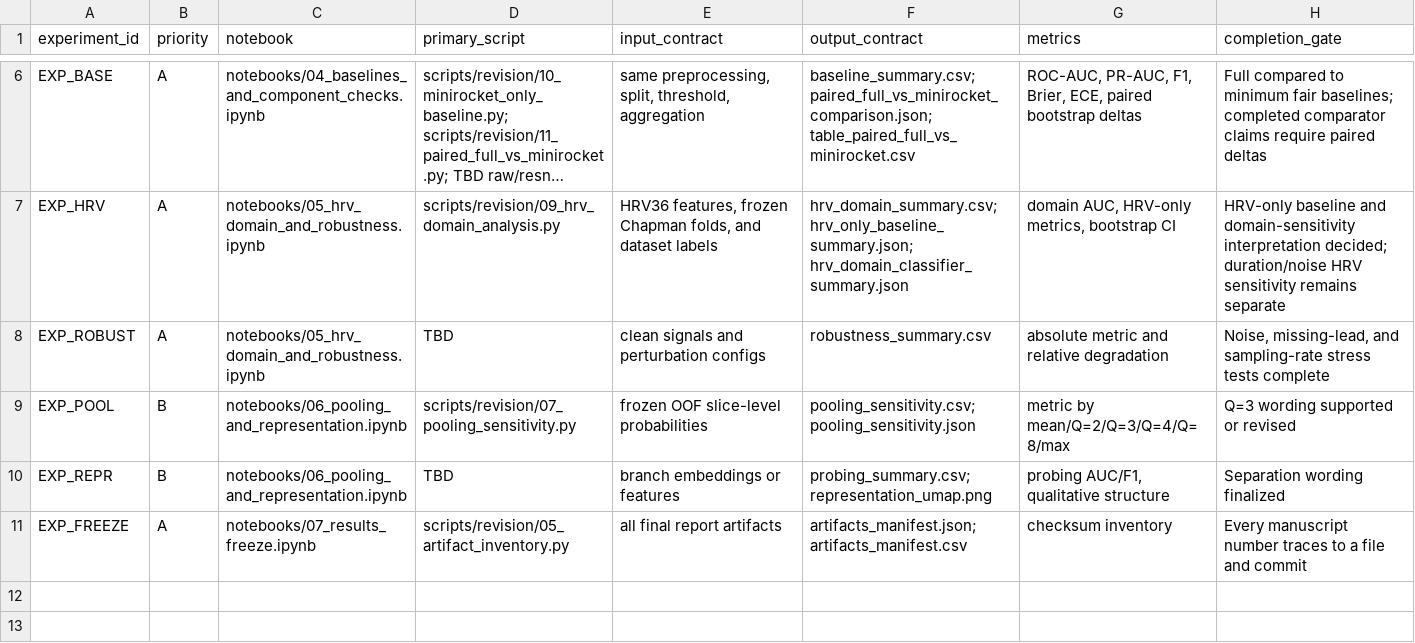
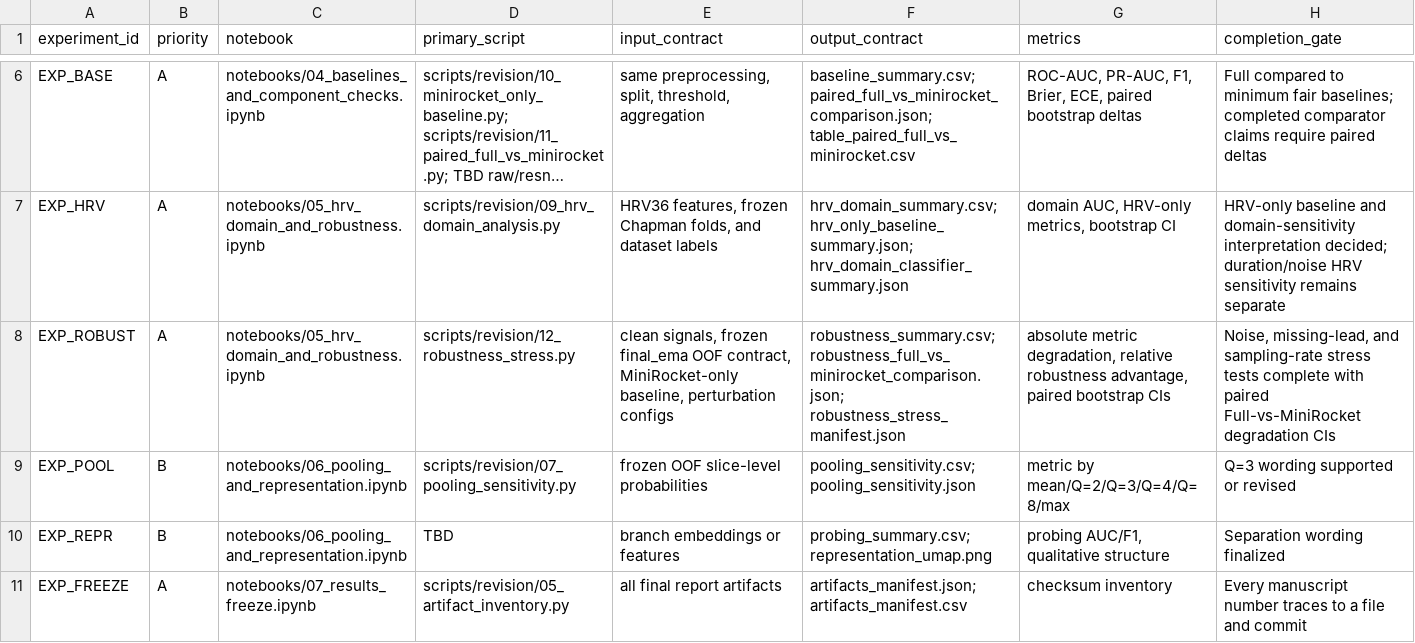
Before and after one commit to BrianNguyen29/ECG-RAMBA, a CSV file: docs/revision_plan/experiment_registry.csv, drawn as a sheet; only a part is shown, gaps mark what is left out; long unchanged cells end in …; the diff names each change by its address in the sheet, - before the commit and + after, or states it on an @@ line.

Commit message:
Add robustness stress runner for notebook 05

```diff
--- a/docs/revision_plan/experiment_registry.csv
+++ b/docs/revision_plan/experiment_registry.csv
-D8 (primary_script): TBD
+D8 (primary_script): scripts/revision/12_robustness_stress.py
-E8 (input_contract): clean signals and perturbation configs
+E8 (input_contract): clean signals, frozen final_ema OOF contract, MiniRocket-only baseline, perturbation configs
-F8 (output_contract): robustness_summary.csv
+F8 (output_contract): robustness_summary.csv; robustness_full_vs_minirocket_comparison.json; robustness_stress_manifest.json
-G8 (metrics): absolute metric and relative degradation
+G8 (metrics): absolute metric degradation, relative robustness advantage, paired bootstrap CIs
-H8 (completion_gate): …tests complete
+H8 (completion_gate): …tests complete with paired Full-vs-MiniRocket degradation CIs
```
Also changed, not shown: docs/revision_plan/task_board.csv, 3 other files.
